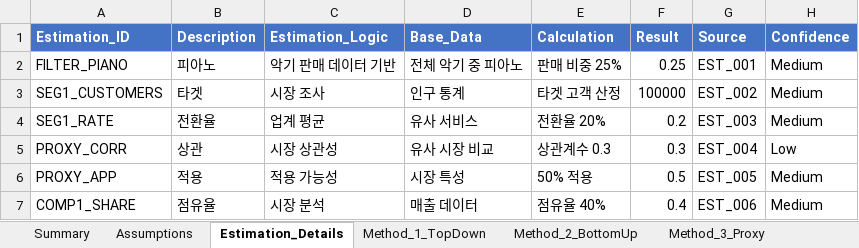
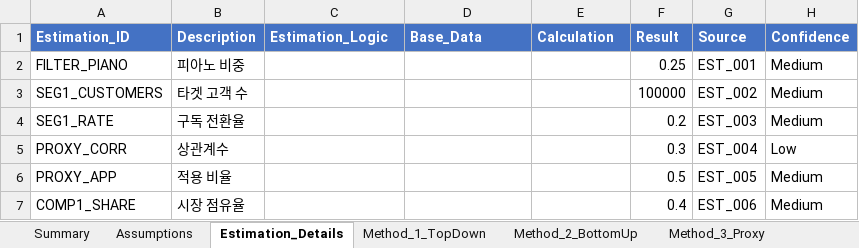
Before and after one commit to kangminlee-maker/umis, an Excel workbook: examples/excel/market_sizing_piano_subscription_example_20251104.xlsx, sheet Estimation_Details, drawn as a sheet; values as stored, in another font and other column widths than the file's, no borders; the diff names each change by its address in the sheet, - before the commit and + after, or states it on an @@ line.

```diff
--- a/examples/excel/market_sizing_piano_subscription_example_20251104.xlsx (sheet Estimation_Details)
+++ b/examples/excel/market_sizing_piano_subscription_example_20251104.xlsx (sheet Estimation_Details)
-B2 (Description): 피아노
+B2 (Description): 피아노 비중
-C2 (Estimation_Logic): 악기 판매 데이터 기반
+C2 (Estimation_Logic): (empty)
-D2 (Base_Data): 전체 악기 중 피아노
+D2 (Base_Data): (empty)
-E2 (Calculation): 판매 비중 25%
+E2 (Calculation): (empty)
-B3 (Description): 타겟
+B3 (Description): 타겟 고객 수
-C3 (Estimation_Logic): 시장 조사
+C3 (Estimation_Logic): (empty)
-D3 (Base_Data): 인구 통계
+D3 (Base_Data): (empty)
-E3 (Calculation): 타겟 고객 산정
+E3 (Calculation): (empty)
-B4 (Description): 전환율
+B4 (Description): 구독 전환율
-C4 (Estimation_Logic): 업계 평균
+C4 (Estimation_Logic): (empty)
-D4 (Base_Data): 유사 서비스
+D4 (Base_Data): (empty)
-E4 (Calculation): 전환율 20%
+E4 (Calculation): (empty)
-B5 (Description): 상관
+B5 (Description): 상관계수
-C5 (Estimation_Logic): 시장 상관성
+C5 (Estimation_Logic): (empty)
-D5 (Base_Data): 유사 시장 비교
+D5 (Base_Data): (empty)
-E5 (Calculation): 상관계수 0.3
+E5 (Calculation): (empty)
-B6 (Description): 적용
+B6 (Description): 적용 비율
-C6 (Estimation_Logic): 적용 가능성
+C6 (Estimation_Logic): (empty)
-D6 (Base_Data): 시장 특성
+D6 (Base_Data): (empty)
-E6 (Calculation): 50% 적용
+E6 (Calculation): (empty)
-B7 (Description): 점유율
+B7 (Description): 시장 점유율
-C7 (Estimation_Logic): 시장 분석
+C7 (Estimation_Logic): (empty)
-D7 (Base_Data): 매출 데이터
+D7 (Base_Data): (empty)
-E7 (Calculation): 점유율 40%
+E7 (Calculation): (empty)
```
Also changed, not shown: sheet Assumptions, sheet Method_1_TopDown, sheet Method_2_BottomUp, sheet Validation_Log, test_output/financial_projection_korean_adult_education_20251104.xlsx, test_output/financial_projection_saas_startup_20251104.xlsx, 19 other files.
